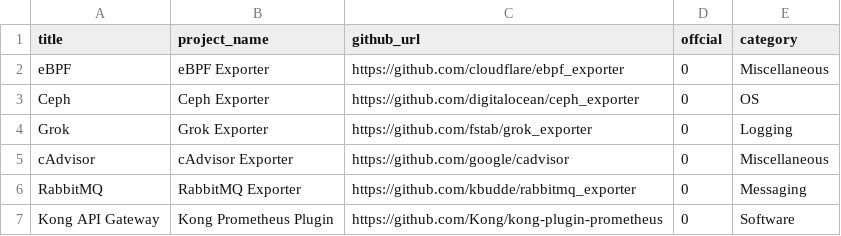
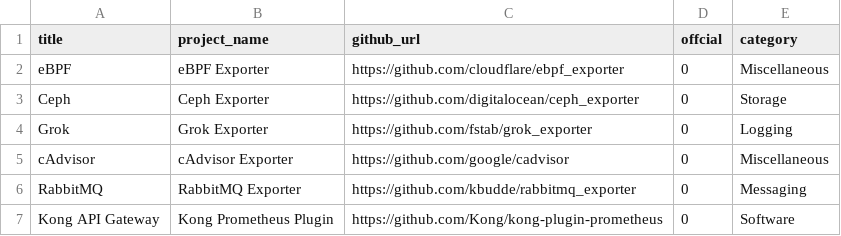
Before and after one commit to exporterhubqa/exporterhub.io, a CSV file: api/exporter_list.csv, drawn as a sheet; only a part is shown.

Commit message:
wip

```diff
--- a/api/exporter_list.csv
+++ b/api/exporter_list.csv
@@ -2,3 +2,3 @@ title,project_name,github_url,offcial,category,
 eBPF,eBPF Exporter,https://github.com/cloudflare/ebpf_exporter,0,Miscellaneous,
-Ceph,Ceph Exporter,https://github.com/digitalocean/ceph_exporter,0,OS,
+Ceph,Ceph Exporter,https://github.com/digitalocean/ceph_exporter,0,Storage,
 Grok,Grok Exporter,https://github.com/fstab/grok_exporter,0,Logging,
```
